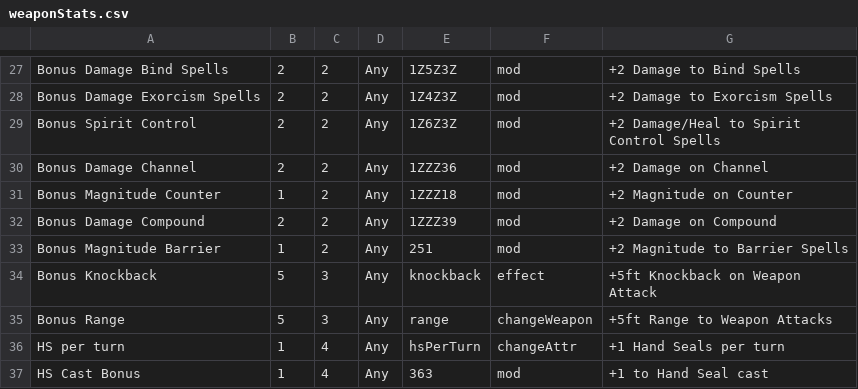
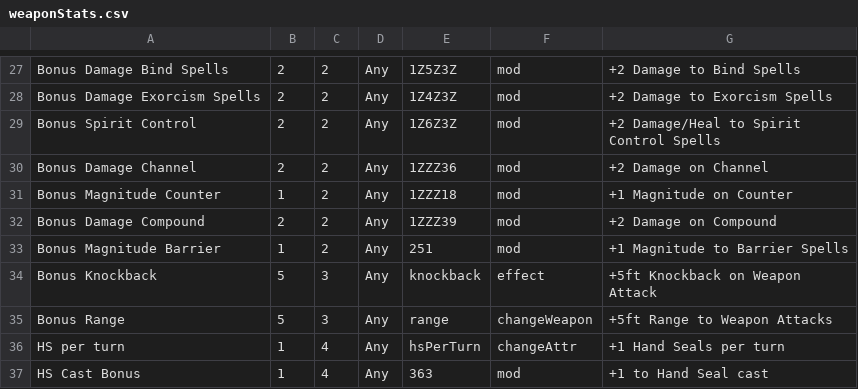
Before and after one commit to TheScottishninja/Onmyoji, a CSV file: weaponStats.csv, drawn as a sheet; only a part is shown, gaps mark what is left out.

Commit message:
fixes to random weapon

```diff
--- a/weaponStats.csv
+++ b/weaponStats.csv
@@ -30,5 +30,5 @@ Bonus Spirit Control,2,2,Any,1Z6Z3Z,mod,+2 Damage/Heal to Spirit Control Spells
 Bonus Damage Channel,2,2,Any,1ZZZ36,mod,+2 Damage on Channel
-Bonus Magnitude Counter,1,2,Any,1ZZZ18,mod,+2 Magnitude on Counter
+Bonus Magnitude Counter,1,2,Any,1ZZZ18,mod,+1 Magnitude on Counter
 Bonus Damage Compound,2,2,Any,1ZZZ39,mod,+2 Damage on Compound
-Bonus Magnitude Barrier,1,2,Any,251,mod,+2 Magnitude to Barrier Spells
+Bonus Magnitude Barrier,1,2,Any,251,mod,+1 Magnitude to Barrier Spells
 Bonus Knockback,5,3,Any,knockback,effect,+5ft Knockback on Weapon Attack
```
Also changed, not shown: 7 other files.
